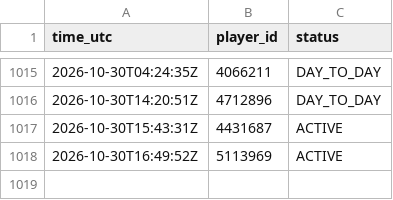
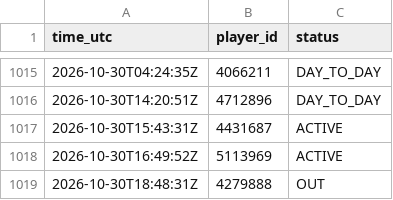
Before and after one commit to thewhitelisted/cg-engine, a CSV file: data/status_log.csv, drawn as a sheet; only a part is shown, gaps mark what is left out; the diff names each change by its address in the sheet, - before the commit and + after, or states it on an @@ line.

```diff
--- a/data/status_log.csv
+++ b/data/status_log.csv
+row 1019: 2026-10-30T18:48:31Z | 4279888 | OUT
```
Also changed, not shown: data/return_log.csv, 2 other files.
